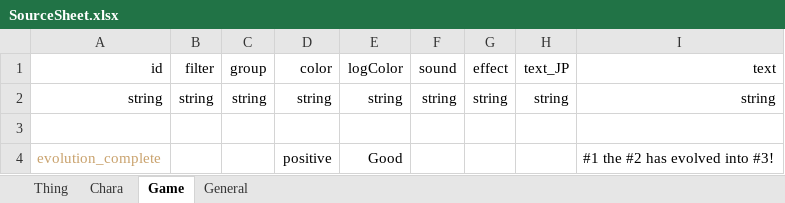
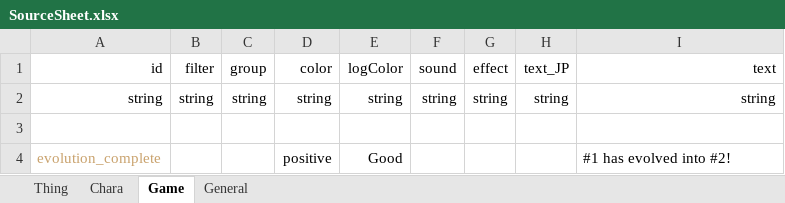
Before and after one commit to chuahan/mc.elinplugins, an Excel workbook: EvolutionPOC/LangMod/EN/SourceSheet.xlsx, sheet Game, drawn as a sheet; values as stored, in another font and other column widths than the file's, no borders; the diff names each change by its address in the sheet, - before the commit and + after, or states it on an @@ line.

```diff
--- a/EvolutionPOC/LangMod/EN/SourceSheet.xlsx (sheet Game)
+++ b/EvolutionPOC/LangMod/EN/SourceSheet.xlsx (sheet Game)
-I4 (text): #1 the #2 has evolved into #3!
+I4 (text): #1 has evolved into #2!
```
Also changed, not shown: sheet General, 1 other file.
